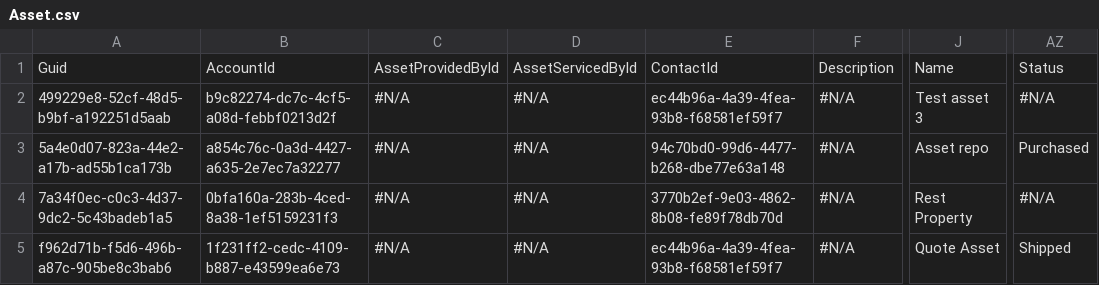
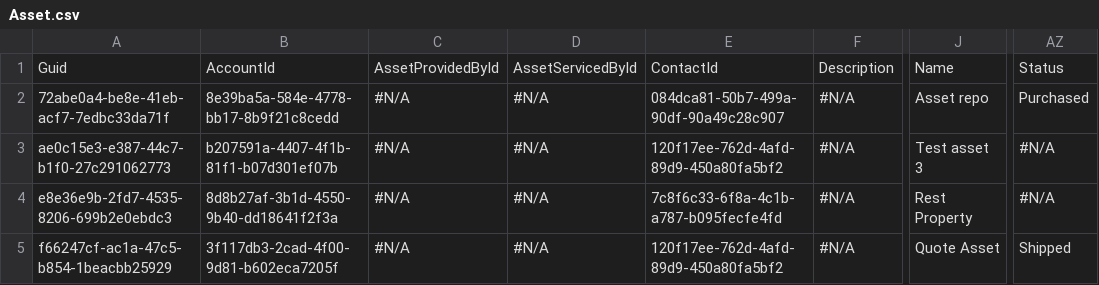
Before and after one commit to Prodlymoover/CPQTest23, a CSV file: Asset.csv, drawn as a sheet; only a part is shown, gaps mark what is left out; the diff names each change by its address in the sheet, - before the commit and + after, or states it on an @@ line.

```diff
--- a/Asset.csv
+++ b/Asset.csv
-A2: 499229e8-52cf-48d5-b9bf-a192251d5aab
+A2: 72abe0a4-be8e-41eb-acf7-7edbc33da71f
-B2: b9c82274-dc7c-4cf5-a08d-febbf0213d2f
+B2: 8e39ba5a-584e-4778-bb17-8b9f21c8cedd
-E2: ec44b96a-4a39-4fea-93b8-f68581ef59f7
+E2: 084dca81-50b7-499a-90df-90a49c28c907
-J2: Test asset 3
+J2: Asset repo
-AZ2: #N/A
+AZ2: Purchased
-A3: 5a4e0d07-823a-44e2-a17b-ad55b1ca173b
+A3: ae0c15e3-e387-44c7-b1f0-27c291062773
-B3: a854c76c-0a3d-4427-a635-2e7ec7a32277
+B3: b207591a-4407-4f1b-81f1-b07d301ef07b
-E3: 94c70bd0-99d6-4477-b268-dbe77e63a148
+E3: 120f17ee-762d-4afd-89d9-450a80fa5bf2
-J3: Asset repo
+J3: Test asset 3
-AZ3: Purchased
+AZ3: #N/A
-A4: 7a34f0ec-c0c3-4d37-9dc2-5c43badeb1a5
+A4: e8e36e9b-2fd7-4535-8206-699b2e0ebdc3
-B4: 0bfa160a-283b-4ced-8a38-1ef5159231f3
+B4: 8d8b27af-3b1d-4550-9b40-dd18641f2f3a
-E4: 3770b2ef-9e03-4862-8b08-fe89f78db70d
+E4: 7c8f6c33-6f8a-4c1b-a787-b095fecfe4fd
-A5: f962d71b-f5d6-496b-a87c-905be8c3bab6
+A5: f66247cf-ac1a-47c5-b854-1beacbb25929
-B5: 1f231ff2-cedc-4109-b887-e43599ea6e73
+B5: 3f117db3-2cad-4f00-9d81-b602eca7205f
-E5: ec44b96a-4a39-4fea-93b8-f68581ef59f7
+E5: 120f17ee-762d-4afd-89d9-450a80fa5bf2
```
Also changed, not shown: Account.csv, Case.csv, 2 other files.
